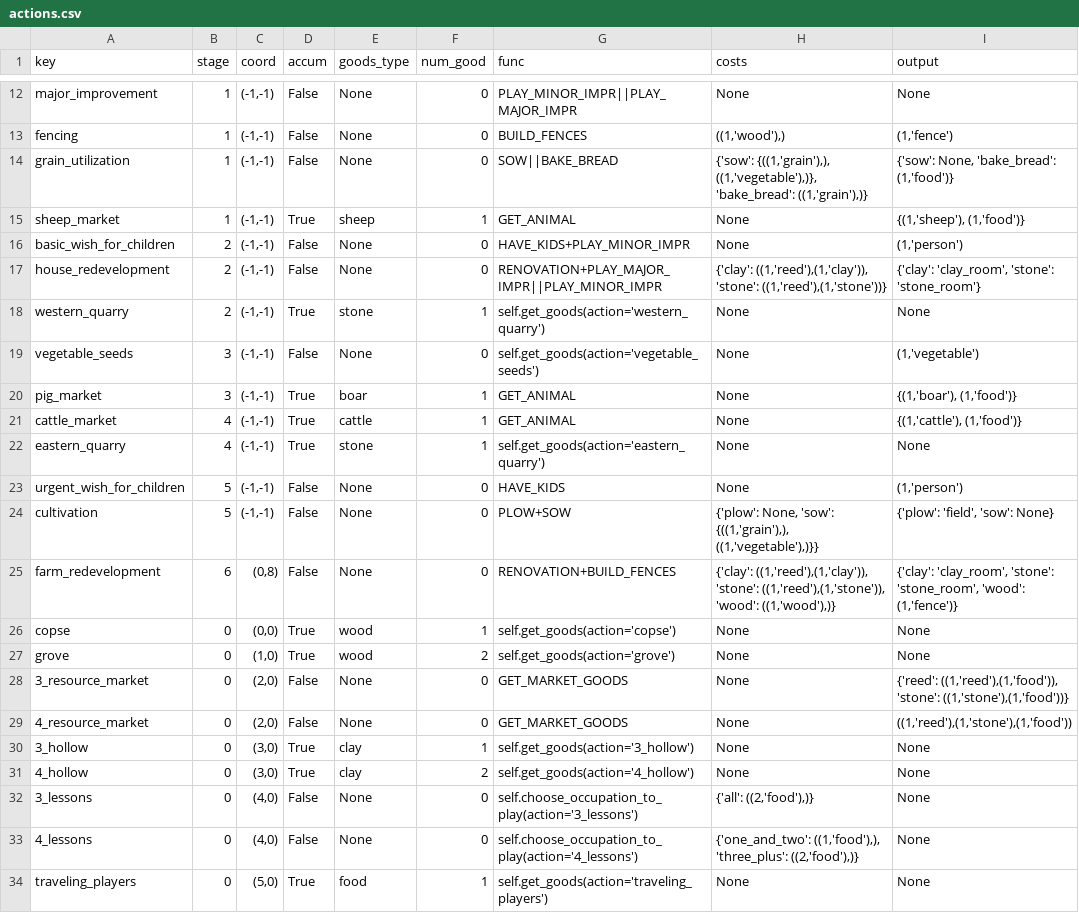
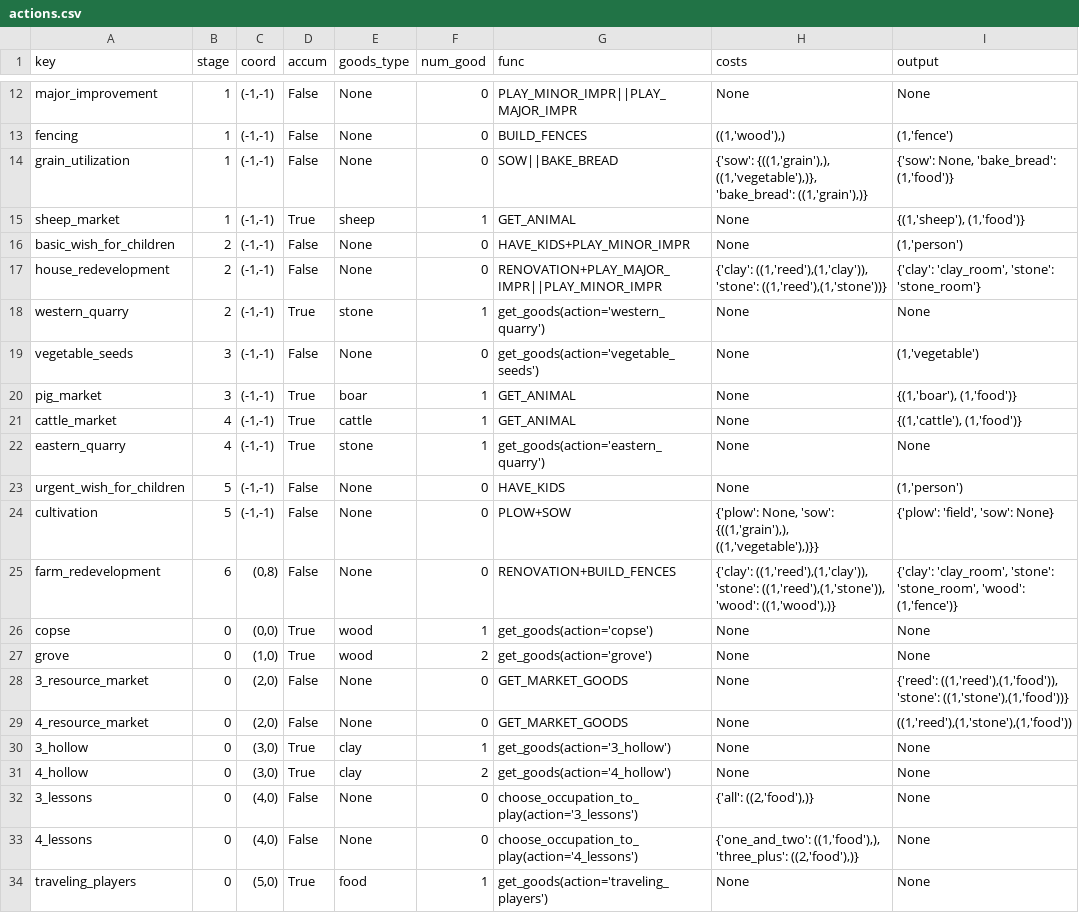
Before and after one commit to KevinJordanENG/assignment_oop_mt24, a CSV file: agricola/data/actions.csv, drawn as a sheet; only a part is shown, gaps mark what is left out; the diff covers the shown part only.

Commit message:
cleaning up in good progress: all well encapsulated

```diff
--- a/agricola/data/actions.csv
+++ b/agricola/data/actions.csv
@@ -17,7 +17,7 @@ key,stage,coord,accum,goods_type,num_good,func,costs,output
 "house_redevelopment",2,"(-1,-1)",False,None,0,"RENOVATION+PLAY_MAJOR_IMPR||PLAY_MINOR_IMPR","{'clay': ((1,'reed'),(1,'clay')), 'stone': ((1,'reed'),(1,'stone'))}","{'clay': 'clay_room', 'stone': 'stone_room'}"
-"western_quarry",2,"(-1,-1)",True,"stone",1,"self.get_goods(action='western_quarry')",None,None
-"vegetable_seeds",3,"(-1,-1)",False,None,0,"self.get_goods(action='vegetable_seeds')",None,"(1,'vegetable')"
+"western_quarry",2,"(-1,-1)",True,"stone",1,"get_goods(action='western_quarry')",None,None
+"vegetable_seeds",3,"(-1,-1)",False,None,0,"get_goods(action='vegetable_seeds')",None,"(1,'vegetable')"
 "pig_market",3,"(-1,-1)",True,"boar",1,"GET_ANIMAL",None,"{(1,'boar'), (1,'food')}"
 "cattle_market",4,"(-1,-1)",True,"cattle",1,"GET_ANIMAL",None,"{(1,'cattle'), (1,'food')}"
-"eastern_quarry",4,"(-1,-1)",True,"stone",1,"self.get_goods(action='eastern_quarry')",None,None
+"eastern_quarry",4,"(-1,-1)",True,"stone",1,"get_goods(action='eastern_quarry')",None,None
 "urgent_wish_for_children",5,"(-1,-1)",False,None,0,"HAVE_KIDS",None,"(1,'person')"
@@ -25,10 +25,10 @@ key,stage,coord,accum,goods_type,num_good,func,costs,output
 "farm_redevelopment",6,"(0,8)",False,None,0,"RENOVATION+BUILD_FENCES","{'clay': ((1,'reed'),(1,'clay')), 'stone': ((1,'reed'),(1,'stone')), 'wood': ((1,'wood'),)}","{'clay': 'clay_room', 'stone': 'stone_room', 'wood': (1,'fence')}"
-"copse",0,"(0,0)",True,"wood",1,"self.get_goods(action='copse')",None,None
-"grove",0,"(1,0)",True,"wood",2,"self.get_goods(action='grove')",None,None
+"copse",0,"(0,0)",True,"wood",1,"get_goods(action='copse')",None,None
+"grove",0,"(1,0)",True,"wood",2,"get_goods(action='grove')",None,None
 "3_resource_market",0,"(2,0)",False,None,0,"GET_MARKET_GOODS",None,"{'reed': ((1,'reed'),(1,'food')), 'stone': ((1,'stone'),(1,'food'))}"
 "4_resource_market",0,"(2,0)",False,None,0,"GET_MARKET_GOODS",None,"((1,'reed'),(1,'stone'),(1,'food'))"
-"3_hollow",0,"(3,0)",True,"clay",1,"self.get_goods(action='3_hollow')",None,None
-"4_hollow",0,"(3,0)",True,"clay",2,"self.get_goods(action='4_hollow')",None,None
-"3_lessons",0,"(4,0)",False,None,0,"self.choose_occupation_to_play(action='3_lessons')","{'all': ((2,'food'),)}",None
-"4_lessons",0,"(4,0)",False,None,0,"self.choose_occupation_to_play(action='4_lessons')","{'one_and_two': ((1,'food'),), 'three_plus': ((2,'food'),)}",None
-"traveling_players",0,"(5,0)",True,"food",1,"self.get_goods(action='traveling_players')",None,None
+"3_hollow",0,"(3,0)",True,"clay",1,"get_goods(action='3_hollow')",None,None
+"4_hollow",0,"(3,0)",True,"clay",2,"get_goods(action='4_hollow')",None,None
+"3_lessons",0,"(4,0)",False,None,0,"choose_occupation_to_play(action='3_lessons')","{'all': ((2,'food'),)}",None
+"4_lessons",0,"(4,0)",False,None,0,"choose_occupation_to_play(action='4_lessons')","{'one_and_two': ((1,'food'),), 'three_plus': ((2,'food'),)}",None
+"traveling_players",0,"(5,0)",True,"food",1,"get_goods(action='traveling_players')",None,None
```
Also changed, not shown: 10 edited cells elsewhere in this file, 15 other files.
